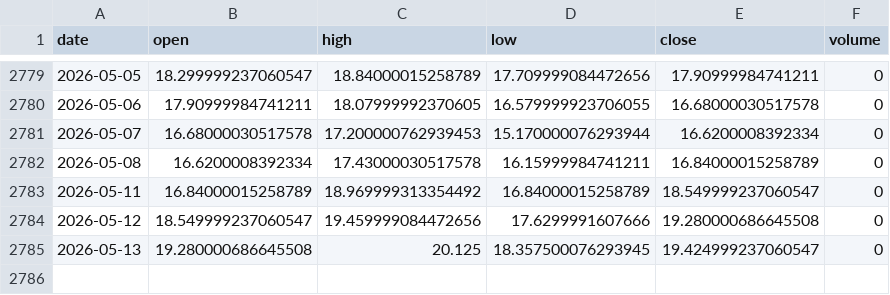
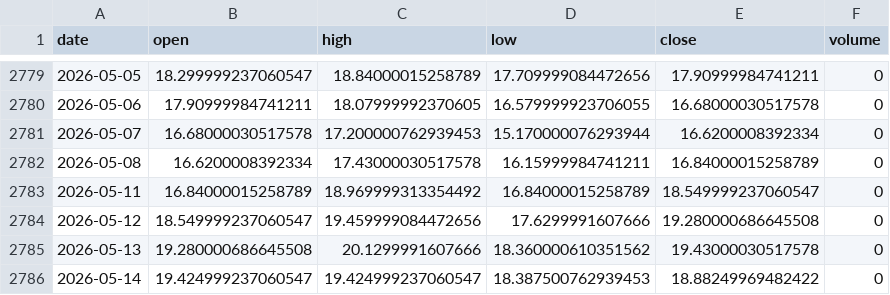
Before and after one commit to pravindev666/David-V2, a CSV file: data/vix_daily.csv, drawn as a sheet; only a part is shown, gaps mark what is left out.

Commit message:
Auto-sync: Market data update 2026-05-14 06:17

```diff
--- a/data/vix_daily.csv
+++ b/data/vix_daily.csv
@@ -2784,2 +2784,3 @@ date,open,high,low,close,volume
 2026-05-12,18.549999237060547,19.459999084472656,17.6299991607666,19.280000686645508,0
-2026-05-13,19.280000686645508,20.125,18.357500076293945,19.424999237060547,0
+2026-05-13,19.280000686645508,20.1299991607666,18.360000610351562,19.43000030517578,0
+2026-05-14,19.424999237060547,19.424999237060547,18.387500762939453,18.88249969482422,0
```
Also changed, not shown: data/nifty_daily.csv.
